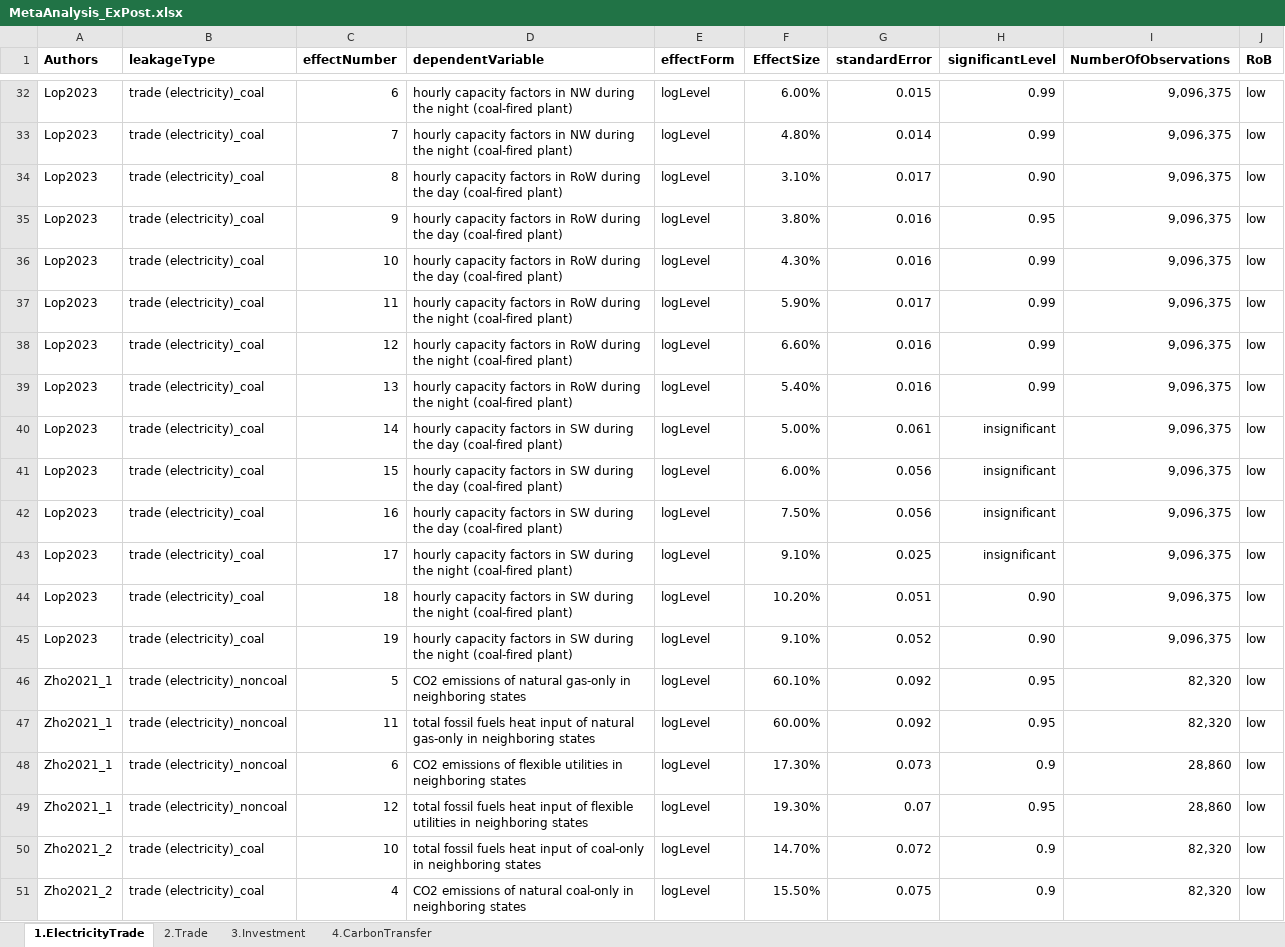
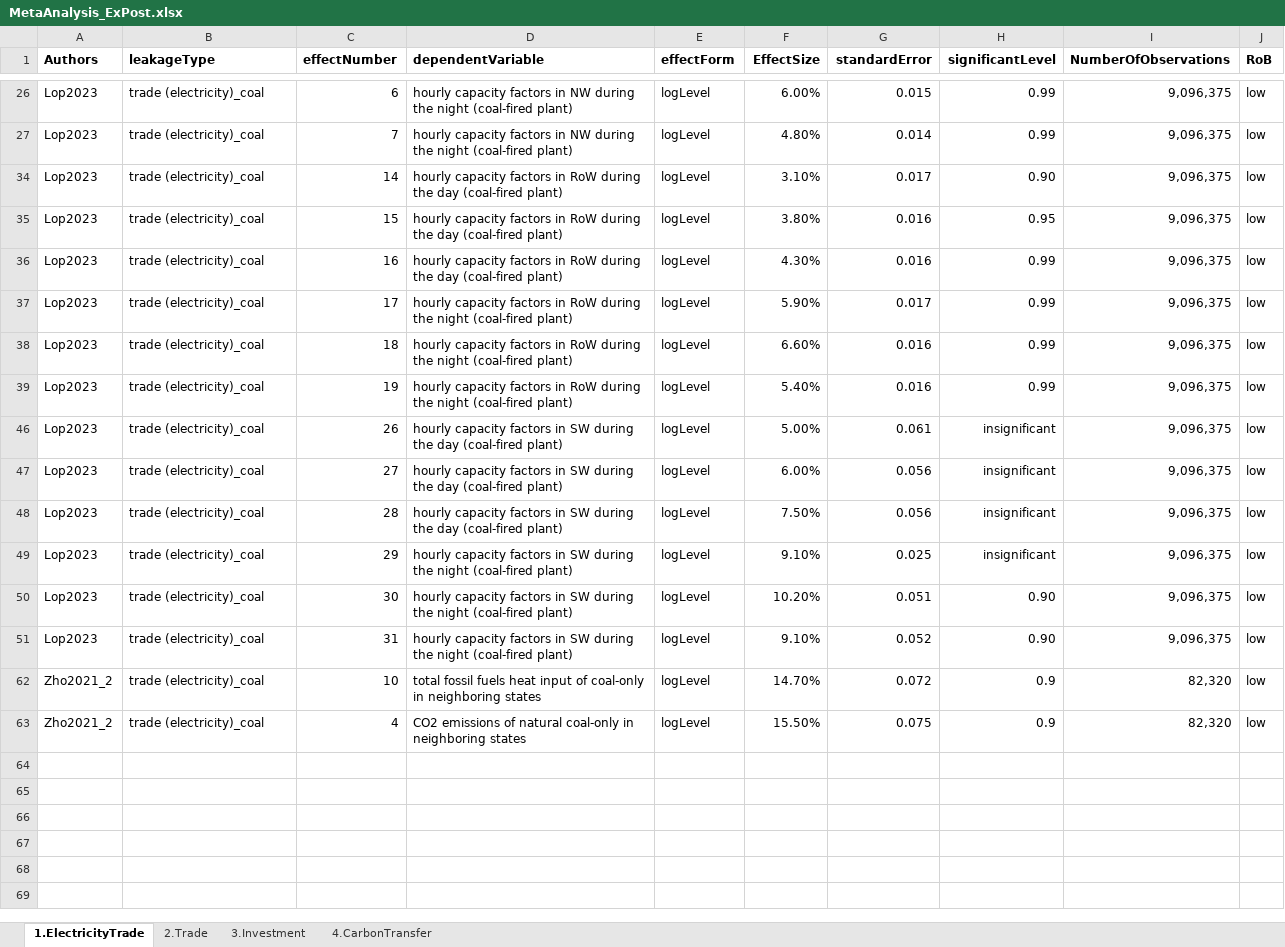
Before and after one commit to chenhananne/Carbon-Leakage-in-Emissions-Trading-Systems, an Excel workbook: MetaAnalysis_ExPost.xlsx, sheet 1.ElectricityTrade, drawn as a sheet; only a part is shown, gaps mark what is left out; values as stored, in another font and other column widths than the file's, no borders; removed rows and columns are numbered as before the commit, all else as after; the diff covers the shown part only; the diff names each change by its address in the sheet, - before the commit and + after, or states it on an @@ line.

```diff
--- a/MetaAnalysis_ExPost.xlsx (sheet 1.ElectricityTrade)
+++ b/MetaAnalysis_ExPost.xlsx (sheet 1.ElectricityTrade)
-C34 (effectNumber): 8
+C34 (effectNumber): 14
-C35 (effectNumber): 9
+C35 (effectNumber): 15
-C36 (effectNumber): 10
+C36 (effectNumber): 16
-C37 (effectNumber): 11
+C37 (effectNumber): 17
-C38 (effectNumber): 12
+C38 (effectNumber): 18
-C39 (effectNumber): 13
+C39 (effectNumber): 19
-C46 (effectNumber): 14
+C46 (effectNumber): 26
-C47 (effectNumber): 15
+C47 (effectNumber): 27
-C48 (effectNumber): 16
+C48 (effectNumber): 28
-C49 (effectNumber): 17
+C49 (effectNumber): 29
-C50 (effectNumber): 18
+C50 (effectNumber): 30
-C51 (effectNumber): 19
+C51 (effectNumber): 31
-row 46: Zho2021_1 | trade (electricity)_noncoal | 5 | CO2 emissions of natural gas-only in neighboring states | logLevel | 60.10% | 0.092 | 0.95 | 82,320 | low
-row 47: Zho2021_1 | trade (electricity)_noncoal | 11 | total fossil fuels heat input of natural gas-only in neighboring states | logLevel | 60.00% | 0.092 | 0.95 | 82,320 | low
-row 48: Zho2021_1 | trade (electricity)_noncoal | 6 | CO2 emissions of flexible utilities in neighboring states | logLevel | 17.30% | 0.073 | 0.9 | 28,860 | low
-row 49: Zho2021_1 | trade (electricity)_noncoal | 12 | total fossil fuels heat input of flexible utilities in neighboring states | logLevel | 19.30% | 0.07 | 0.95 | 28,860 | low
```
Also changed, not shown: 14 removed rows and 2 hidden or unhidden rows elsewhere in this sheet, hidden cells.
